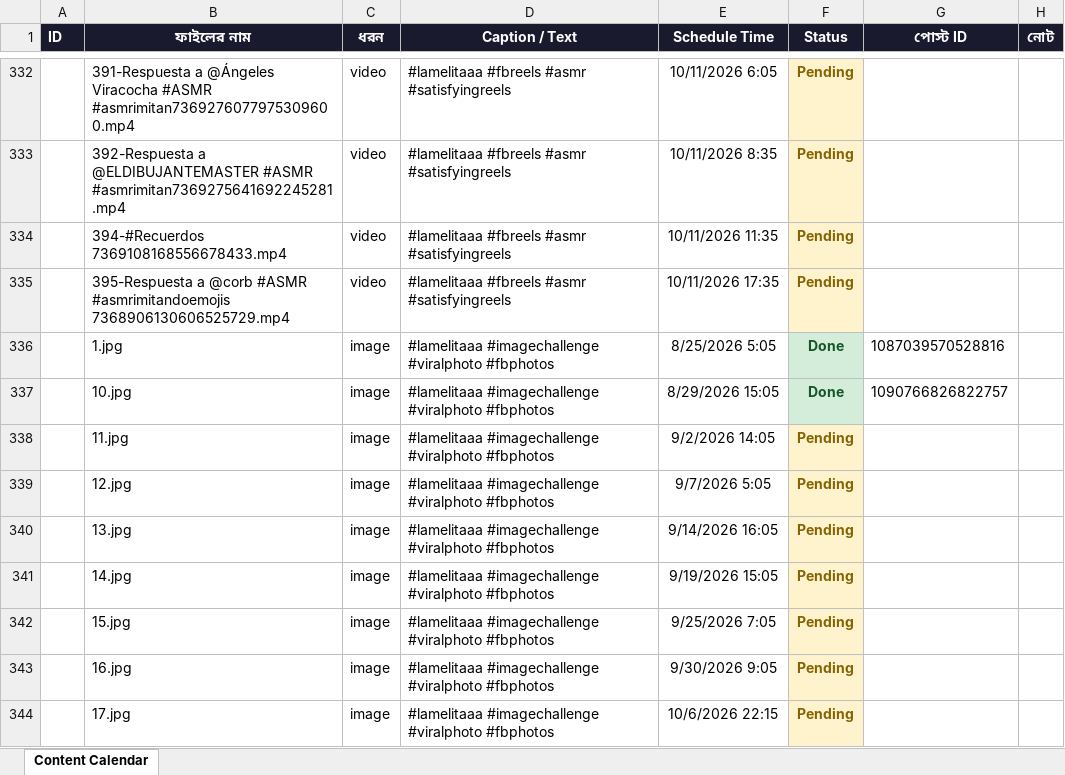
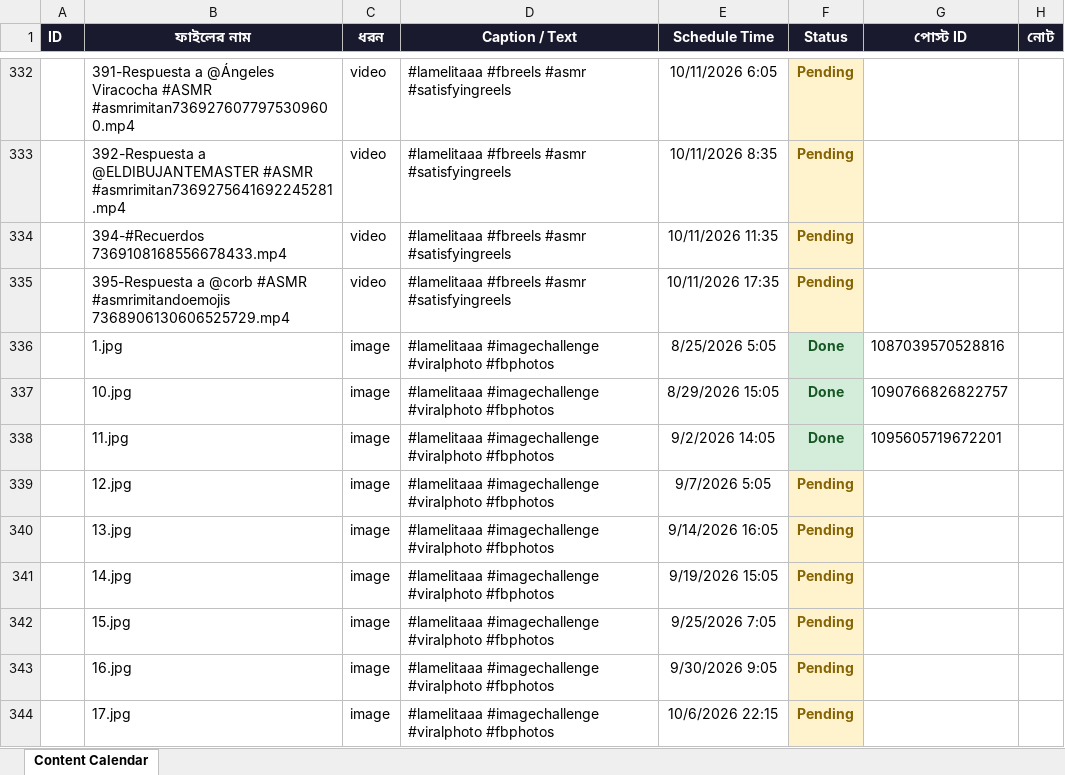
Before and after one commit to niru799x-beep/fb-poster-lamelitaa, an Excel workbook: facebook_content_calendar.xlsx, sheet Content Calendar, drawn as a sheet; only a part is shown, gaps mark what is left out; values as stored, in another font and other column widths than the file's, no borders; the diff names each change by its address in the sheet, - before the commit and + after, or states it on an @@ line.

```diff
--- a/facebook_content_calendar.xlsx (sheet Content Calendar)
+++ b/facebook_content_calendar.xlsx (sheet Content Calendar)
-F338 (Status): Pending
+F338 (Status): Done
@@ F338 fill: #FFF3CD → #D4EDDA, text colour: #856404 → #155724 @@
-G338 (পোস্ট ID): (empty)
+G338 (পোস্ট ID): 1095605719672201
```
